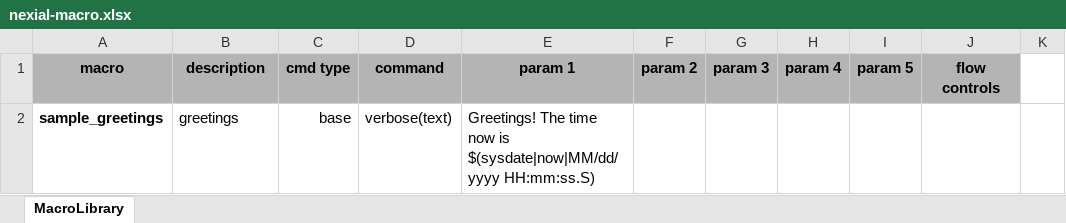
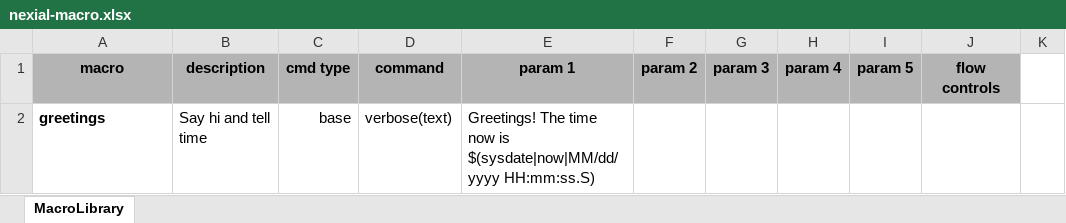
Before and after one commit to nexiality/nexial-core, an Excel workbook: template/nexial-macro.xlsx, sheet MacroLibrary, drawn as a sheet; only a part is shown; values as stored, in another font and other column widths than the file's, no borders; the diff names each change by its address in the sheet, - before the commit and + after, or states it on an @@ line.

Commit message:
[general] - `bin/nexial-project.cmd|sh`:   - automatically create `.meta/project.id` under the target project directory to identify each project. This manifest     file can be useful (in the future) for tracking and comparison purpose.   - create additional script/data files into existing project directory, without overwriting existing artifacts. - minor updates to artifact templates - update execution output on "SKIPPED" test steps (description is now italicized) - update code on macro handling logic; no longer cache macro steps in support of Nexial Interactive. Performance impact should be minimal. - step disabling is now supported on test script, macro and test plan.
[built-in function]
- `$(execution|meta|user)`: *NEW* function to reveal execution-time user

Signed-off-by: automike <mikeliucc@users.noreply.github.com>

```diff
--- a/template/nexial-macro.xlsx (sheet MacroLibrary)
+++ b/template/nexial-macro.xlsx (sheet MacroLibrary)
-A2 (macro): sample_greetings
+A2 (macro): greetings
-B2 (description): greetings
+B2 (description): Say hi and tell time
```
Also changed, not shown: template/nexial-script.xlsx, template/nexial-testplan.xlsx, 17 other files.
